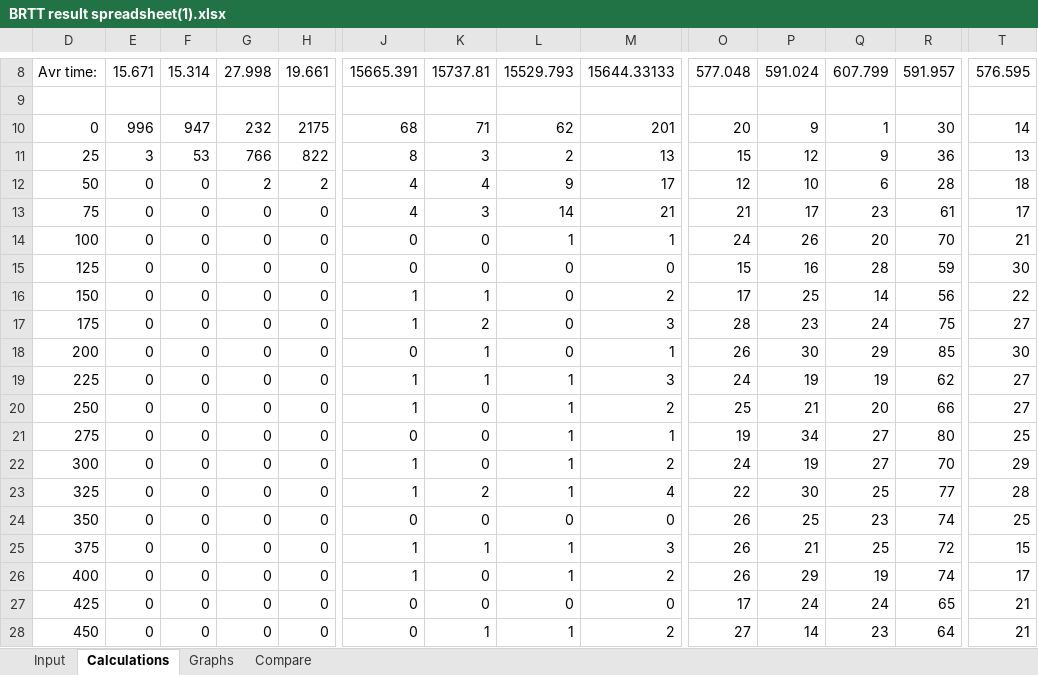
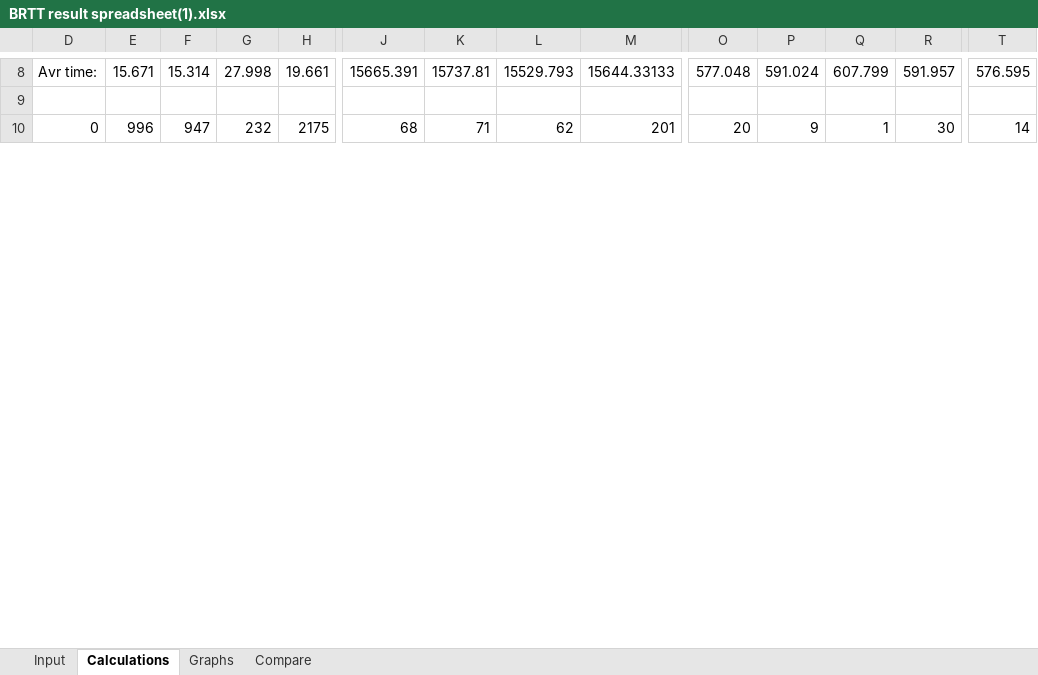
Before and after one commit to sondrfos/TTK4147, an Excel workbook: Øving 5/BRTT result spreadsheet(1).xlsx, sheet Calculations, drawn as a sheet; only a part is shown, gaps mark what is left out; values as stored, in another font and other column widths than the file's, no borders; removed rows and columns are numbered as before the commit, all else as after; rows hold the shown columns only; the diff covers the shown part only; the diff names each change by its address in the sheet, - before the commit and + after, or states it on an @@ line.

```diff
--- a/Øving 5/BRTT result spreadsheet(1).xlsx (sheet Calculations)
+++ b/Øving 5/BRTT result spreadsheet(1).xlsx (sheet Calculations)
-row 11: 25 | 3 | 53 | 766 | 822 | 8 | 3 | 2 | 13 | 15 | 12 | 9 | 36 | 13
-row 12: 50 | 0 | 0 | 2 | 2 | 4 | 4 | 9 | 17 | 12 | 10 | 6 | 28 | 18
-row 13: 75 | 0 | 0 | 0 | 0 | 4 | 3 | 14 | 21 | 21 | 17 | 23 | 61 | 17
-row 14: 100 | 0 | 0 | 0 | 0 | 0 | 0 | 1 | 1 | 24 | 26 | 20 | 70 | 21
-row 15: 125 | 0 | 0 | 0 | 0 | 0 | 0 | 0 | 0 | 15 | 16 | 28 | 59 | 30
-row 16: 150 | 0 | 0 | 0 | 0 | 1 | 1 | 0 | 2 | 17 | 25 | 14 | 56 | 22
-row 17: 175 | 0 | 0 | 0 | 0 | 1 | 2 | 0 | 3 | 28 | 23 | 24 | 75 | 27
-row 18: 200 | 0 | 0 | 0 | 0 | 0 | 1 | 0 | 1 | 26 | 30 | 29 | 85 | 30
-row 19: 225 | 0 | 0 | 0 | 0 | 1 | 1 | 1 | 3 | 24 | 19 | 19 | 62 | 27
-row 20: 250 | 0 | 0 | 0 | 0 | 1 | 0 | 1 | 2 | 25 | 21 | 20 | 66 | 27
-row 21: 275 | 0 | 0 | 0 | 0 | 0 | 0 | 1 | 1 | 19 | 34 | 27 | 80 | 25
-row 22: 300 | 0 | 0 | 0 | 0 | 1 | 0 | 1 | 2 | 24 | 19 | 27 | 70 | 29
-row 23: 325 | 0 | 0 | 0 | 0 | 1 | 2 | 1 | 4 | 22 | 30 | 25 | 77 | 28
-row 24: 350 | 0 | 0 | 0 | 0 | 0 | 0 | 0 | 0 | 26 | 25 | 23 | 74 | 25
-row 25: 375 | 0 | 0 | 0 | 0 | 1 | 1 | 1 | 3 | 26 | 21 | 25 | 72 | 15
-row 26: 400 | 0 | 0 | 0 | 0 | 1 | 0 | 1 | 2 | 26 | 29 | 19 | 74 | 17
-row 27: 425 | 0 | 0 | 0 | 0 | 0 | 0 | 0 | 0 | 17 | 24 | 24 | 65 | 21
-row 28: 450 | 0 | 0 | 0 | 0 | 0 | 1 | 1 | 2 | 27 | 14 | 23 | 64 | 21
```
Also changed, not shown: 20 added rows and 2 removed rows elsewhere in this sheet, charts or pictures, Øving 5/BRTT result spreadsheet.xlsx, Øving 6/BRTT result spreadsheet(1) figurer virker ikke.xlsx, 7 other files.
